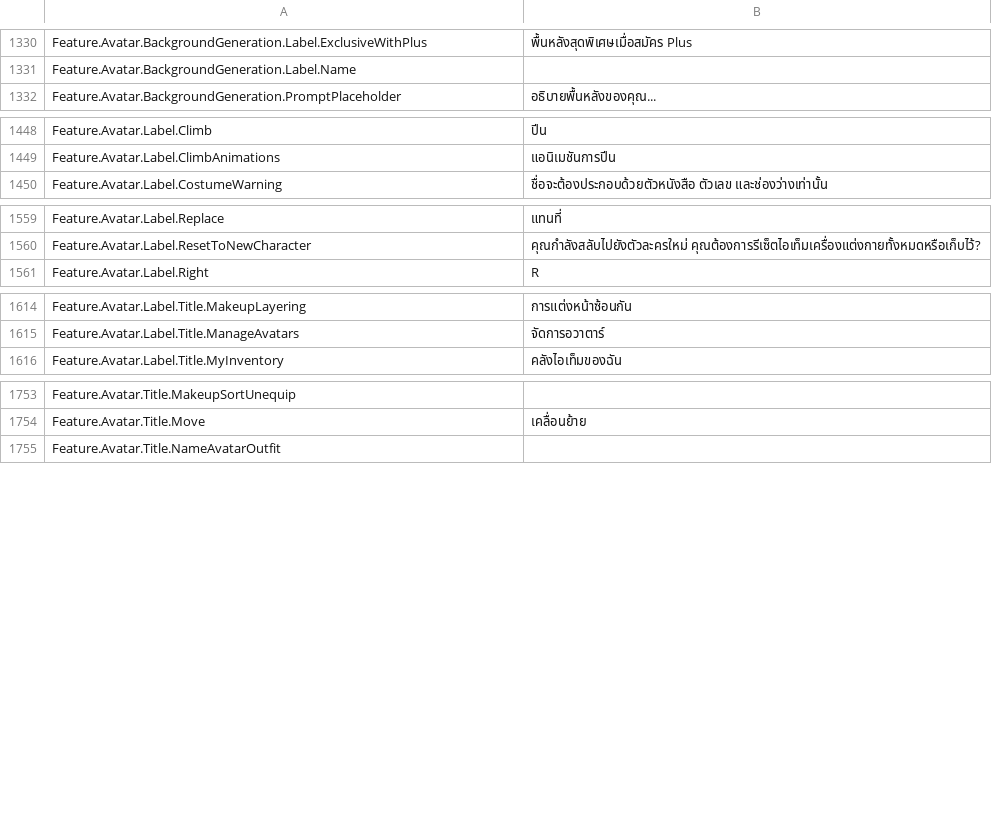
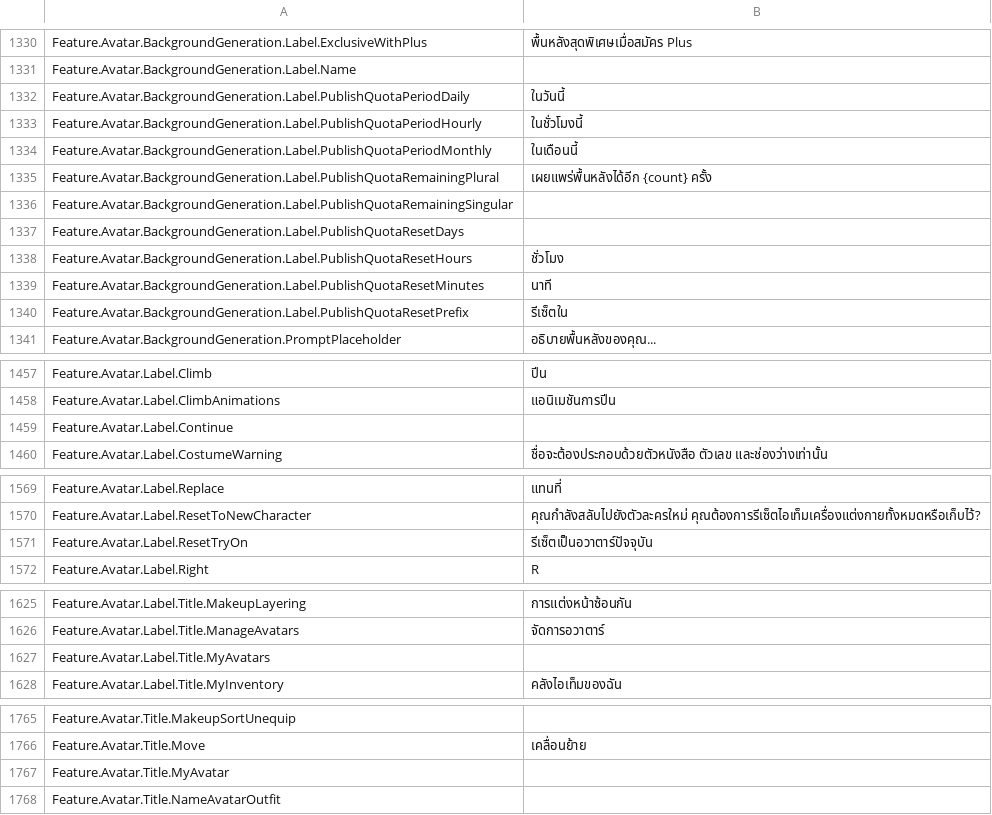
Before and after one commit to walway/Roblox-Datamine, a CSV file: InExperience/Locales/Common/th-th.csv, drawn as a sheet; only a part is shown, gaps mark what is left out.

```diff
--- a/InExperience/Locales/Common/th-th.csv
+++ b/InExperience/Locales/Common/th-th.csv
@@ -1338,2 +1338,11 @@ Feature.Avatar.BackgroundGeneration.Label.ExclusiveWithPlus,พื้นหล
 Feature.Avatar.BackgroundGeneration.Label.Name,
+Feature.Avatar.BackgroundGeneration.Label.PublishQuotaPeriodDaily,ในวันนี้
+Feature.Avatar.BackgroundGeneration.Label.PublishQuotaPeriodHourly,ในชั่วโมงนี้
+Feature.Avatar.BackgroundGeneration.Label.PublishQuotaPeriodMonthly,ในเดือนนี้
+Feature.Avatar.BackgroundGeneration.Label.PublishQuotaRemainingPlural,เผยแพร่พื้นหลังได้อีก {count} ครั้ง
+Feature.Avatar.BackgroundGeneration.Label.PublishQuotaRemainingSingular,
+Feature.Avatar.BackgroundGeneration.Label.PublishQuotaResetDays,
+Feature.Avatar.BackgroundGeneration.Label.PublishQuotaResetHours,ชั่วโมง
+Feature.Avatar.BackgroundGeneration.Label.PublishQuotaResetMinutes,นาที
+Feature.Avatar.BackgroundGeneration.Label.PublishQuotaResetPrefix,รีเซ็ตใน
 Feature.Avatar.BackgroundGeneration.PromptPlaceholder,อธิบายพื้นหลังของคุณ...
@@ -1456,2 +1465,3 @@ Feature.Avatar.Label.Climb,ปีน
 Feature.Avatar.Label.ClimbAnimations,แอนิเมชันการปีน
+Feature.Avatar.Label.Continue,
 Feature.Avatar.Label.CostumeWarning,ชื่อจะต้องประกอบด้วยตัวหนังสือ ตัวเลข และช่องว่างเท่านั้น
@@ -1567,2 +1577,3 @@ Feature.Avatar.Label.Replace,แทนที่
 Feature.Avatar.Label.ResetToNewCharacter,คุณกำลังสลับไปยังตัวละครใหม่ คุณต้องการรีเซ็ตไอเท็มเครื่องแต่งกายทั้งหมดหรือเก็บไว้?
+Feature.Avatar.Label.ResetTryOn,รีเซ็ตเป็นอวาตาร์ปัจจุบัน
 Feature.Avatar.Label.Right,R
@@ -1622,2 +1633,3 @@ Feature.Avatar.Label.Title.MakeupLayering,การแต่งหน้าซ
 Feature.Avatar.Label.Title.ManageAvatars,จัดการอวาตาร์
+Feature.Avatar.Label.Title.MyAvatars,
 Feature.Avatar.Label.Title.MyInventory,คลังไอเท็มของฉัน
@@ -1761,2 +1773,3 @@ Feature.Avatar.Title.MakeupSortUnequip,
 Feature.Avatar.Title.Move,เคลื่อนย้าย
+Feature.Avatar.Title.MyAvatar,
 Feature.Avatar.Title.NameAvatarOutfit,
```
Also changed, not shown: InExperience/Locales/Common/it-it.csv, InExperience/Locales/Common/ja-jp.csv, 34 other files.
